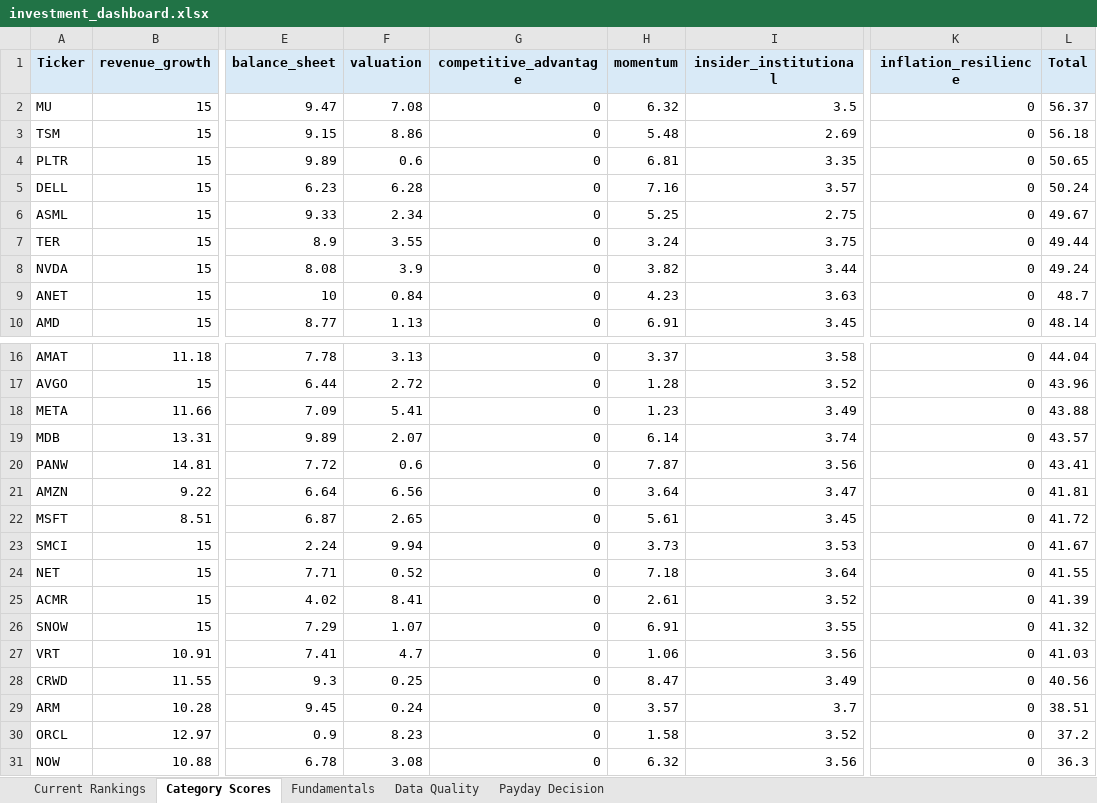
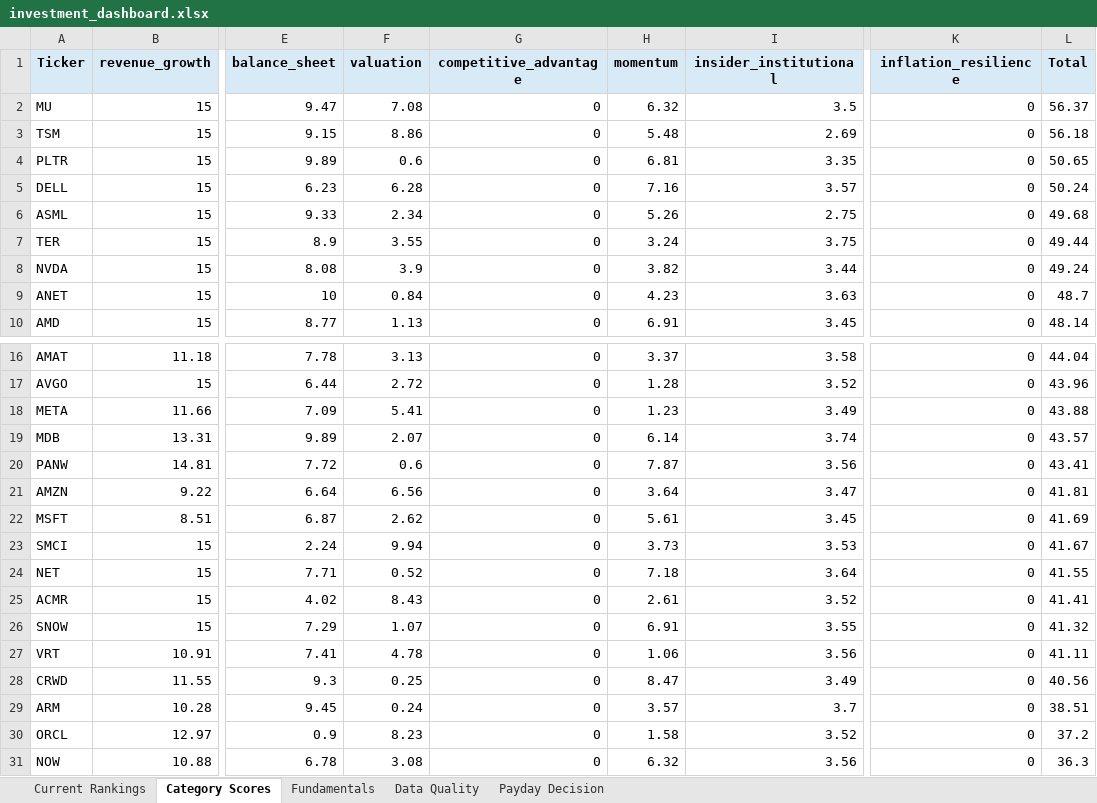
Before and after one commit to Grzesiak33/Version-2-Stock-Investment-Model, an Excel workbook: reports/investment_dashboard.xlsx, sheet Category Scores, drawn as a sheet; only a part is shown, gaps mark what is left out; values as stored, in another font and other column widths than the file's, no borders; the diff names each change by its address in the sheet, - before the commit and + after, or states it on an @@ line.

```diff
--- a/reports/investment_dashboard.xlsx (sheet Category Scores)
+++ b/reports/investment_dashboard.xlsx (sheet Category Scores)
-H6 (momentum): 5.25
+H6 (momentum): 5.26
-L6 (Total): 49.67
+L6 (Total): 49.68
-F22 (valuation): 2.65
+F22 (valuation): 2.62
-L22 (Total): 41.72
+L22 (Total): 41.69
-F25 (valuation): 8.41
+F25 (valuation): 8.43
-L25 (Total): 41.39
+L25 (Total): 41.41
-F27 (valuation): 4.7
+F27 (valuation): 4.78
-L27 (Total): 41.03
+L27 (Total): 41.11
```
Also changed, not shown: sheet Fundamentals, sheet Current Rankings, 32 other files.
